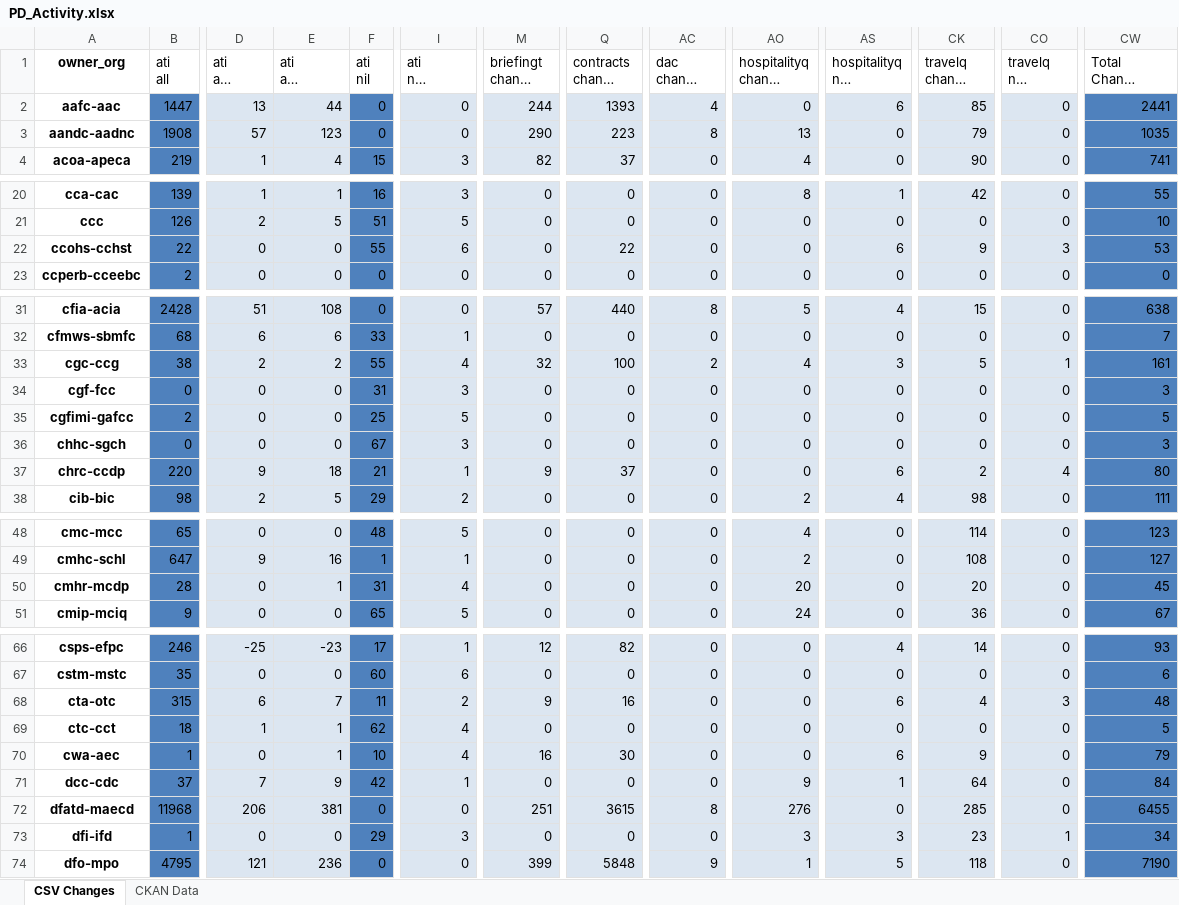
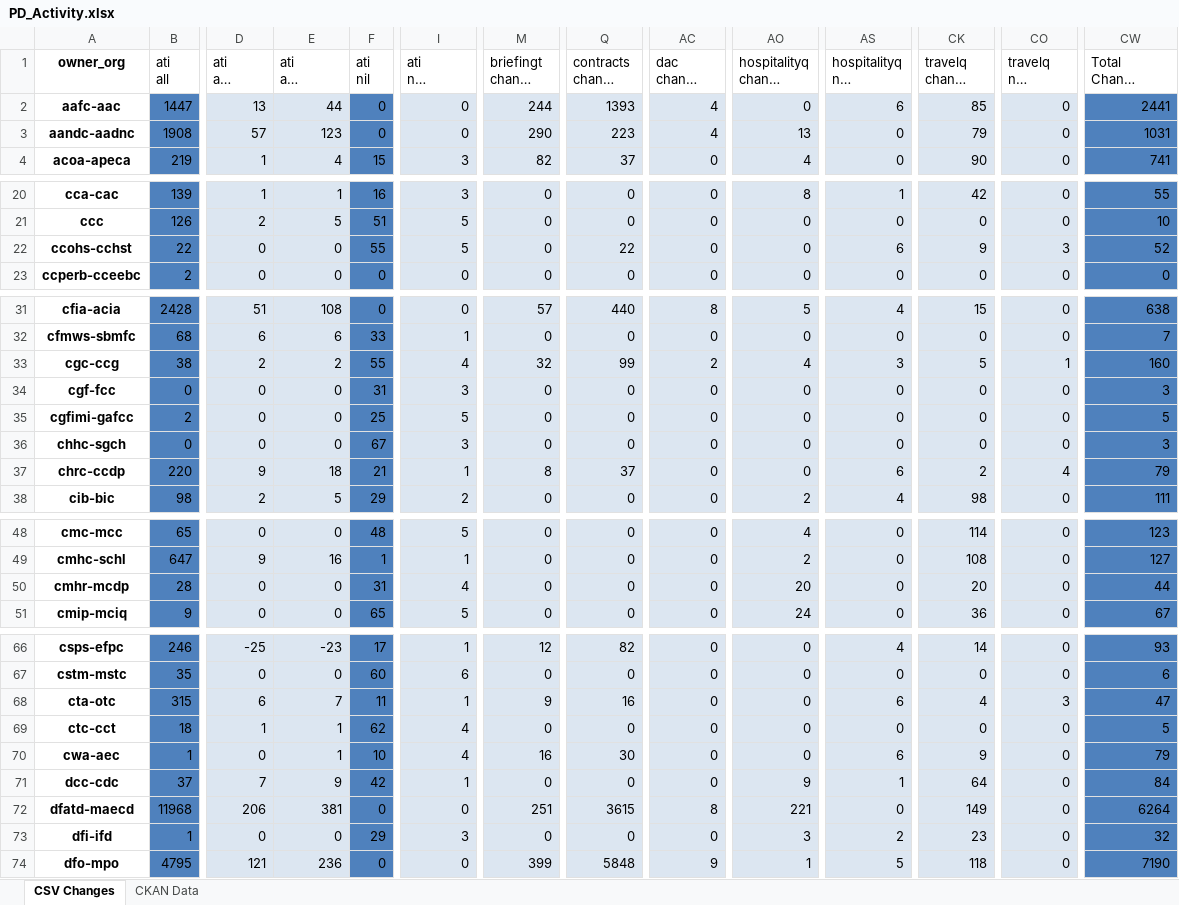
Before and after one commit to open-data/analytics-corporate-reporting, an Excel workbook: PD_CHANGES_RPT/PD_Activity.xlsx, sheet CSV Changes, drawn as a sheet; only a part is shown, gaps mark what is left out; long unchanged cells end in …; values as stored, in another font and other column widths than the file's, no borders; the diff covers the shown part only; the diff names each change by its address in the sheet, - before the commit and + after, or states it on an @@ line.

```diff
--- a/PD_CHANGES_RPT/PD_Activity.xlsx (sheet CSV Changes)
+++ b/PD_CHANGES_RPT/PD_Activity.xlsx (sheet CSV Changes)
-AC3 (dac change 6-months): 8
+AC3 (dac change 6-months): 4
-CW3 (Total Change 6-months): 1035
+CW3 (Total Change 6-months): 1031
-I22 (ati nil change 6-months): 6
+I22 (ati nil change 6-months): 5
-CW22 (Total Change 6-months): 53
+CW22 (Total Change 6-months): 52
-Q33 (contracts change 6-months): 100
+Q33 (contracts change 6-months): 99
-CW33 (Total Change 6-months): 161
+CW33 (Total Change 6-months): 160
-M37 (briefingt change 6-months): 9
+M37 (briefingt change 6-months): 8
-CW37 (Total Change 6-months): 80
+CW37 (Total Change 6-months): 79
-E50 (ati all change 6-months): 1
+E50 (ati all change 6-months): 0
-CW50 (Total Change 6-months): 45
+CW50 (Total Change 6-months): 44
-I68 (ati nil change 6-months): 2
+I68 (ati nil change 6-months): 1
-CW68 (Total Change 6-months): 48
+CW68 (Total Change 6-months): 47
-AO72 (hospitalityq change 6-months): 276
+AO72 (hospitalityq change 6-months): 221
-CK72 (travelq change 6-months): 285
+CK72 (travelq change 6-months): 149
-CW72 (Total Change 6-months): 6455
+CW72 (Total Change 6-months): 6264
-AS73 (hospitalityq nil change 6-months): 3
+AS73 (hospitalityq nil change 6-months): 2
-CO73 (travelq nil change 6-months): 1
+CO73 (travelq nil change 6-months): 0
-CW73 (Total Change 6-months): 34
+CW73 (Total Change 6-months): 32
```
Also changed, not shown: 14 edited cells elsewhere in this sheet, sheet CKAN Data, 2 other files.
